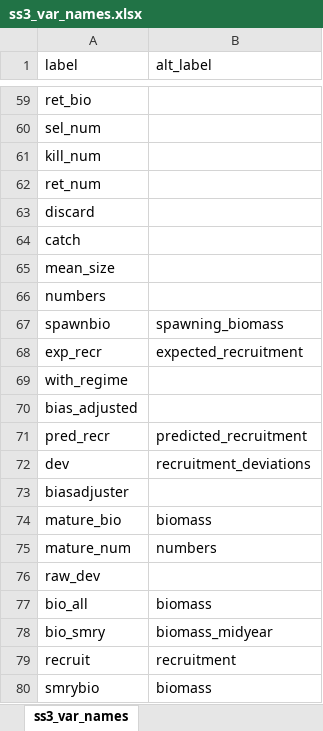
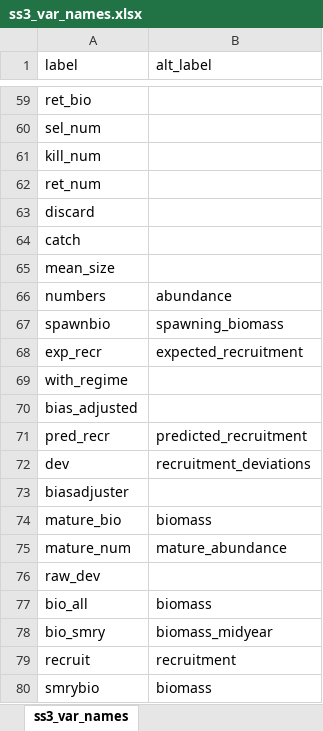
Before and after one commit to nmfs-ost/asar, an Excel workbook: inst/resources/ss3_var_names.xlsx, sheet ss3_var_names, drawn as a sheet; only a part is shown, gaps mark what is left out; values as stored, in another font and other column widths than the file's, no borders; the diff names each change by its address in the sheet, - before the commit and + after, or states it on an @@ line.

```diff
--- a/inst/resources/ss3_var_names.xlsx (sheet ss3_var_names)
+++ b/inst/resources/ss3_var_names.xlsx (sheet ss3_var_names)
-B66 (alt_label): (empty)
+B66 (alt_label): abundance
-B75 (alt_label): numbers
+B75 (alt_label): mature_abundance
```
Also changed, not shown: 1 other file.
